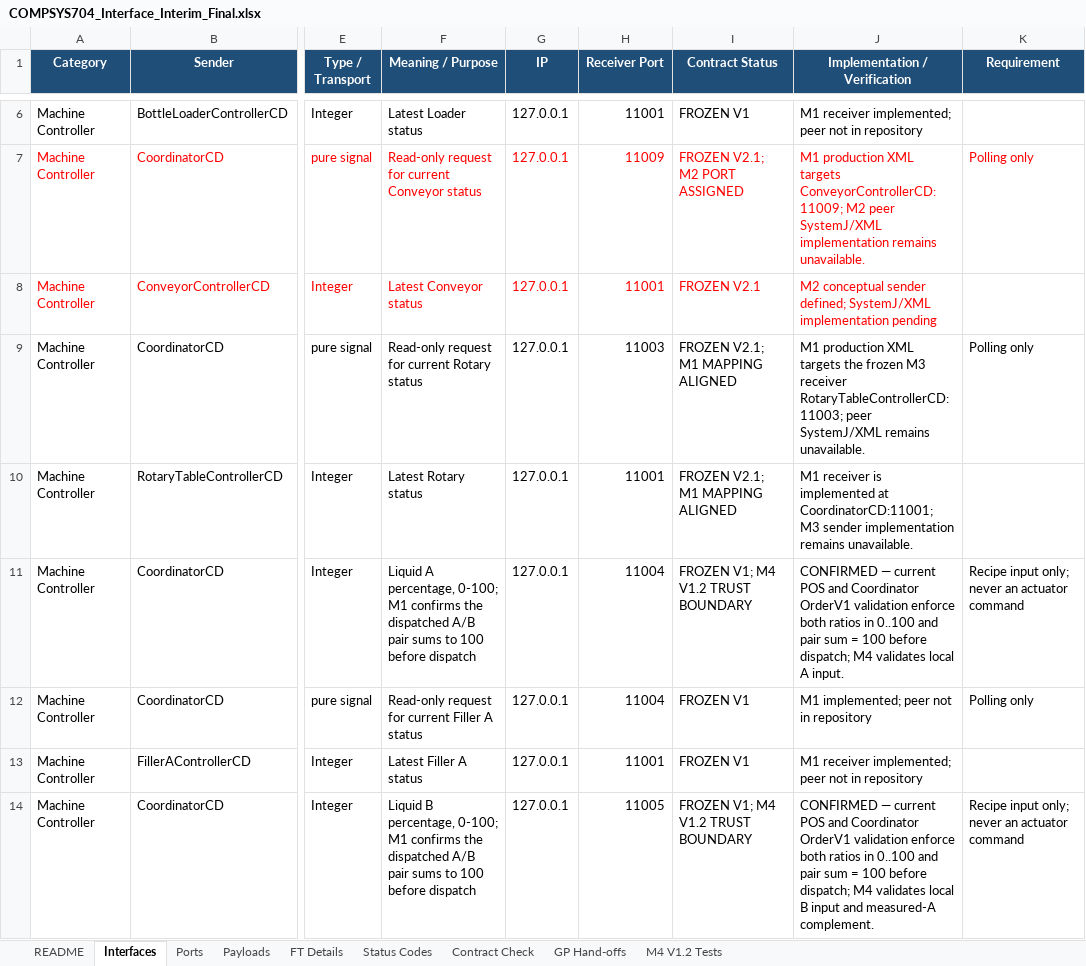
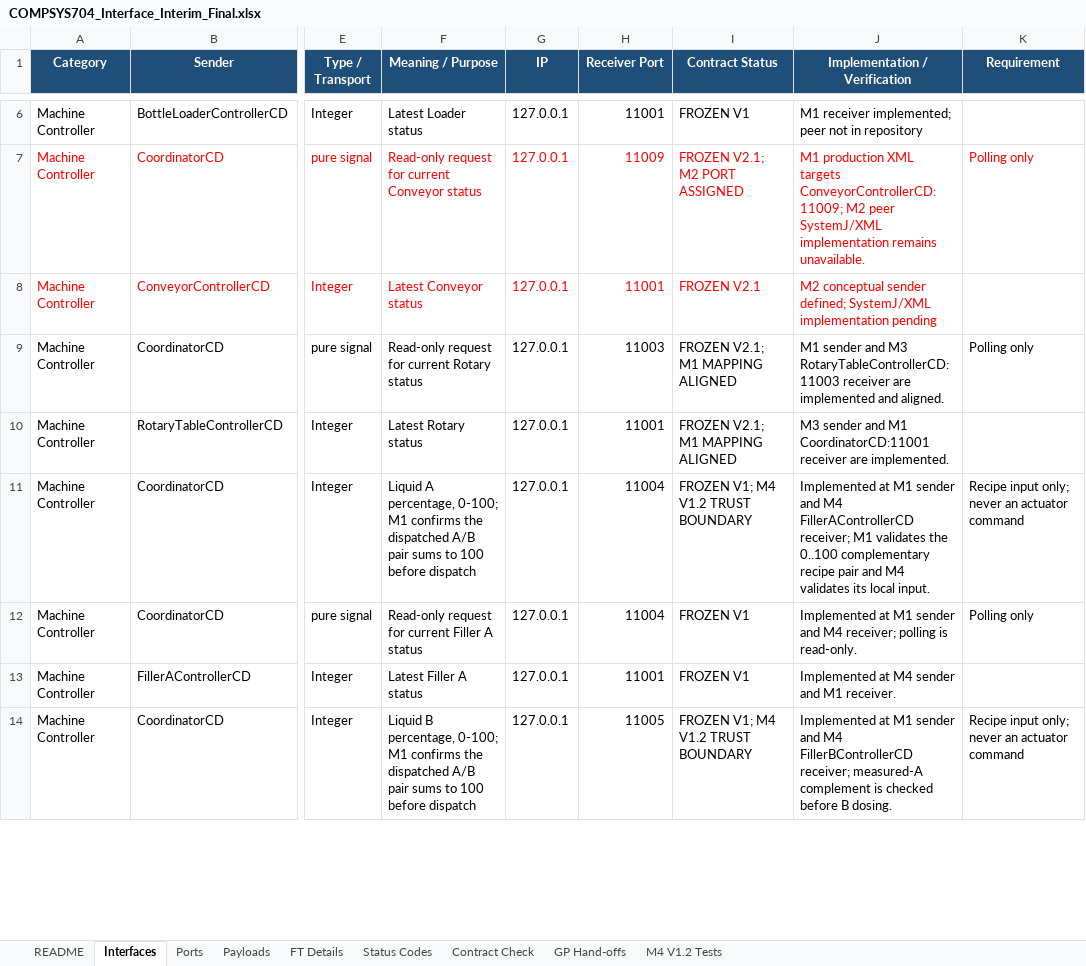
Before and after one commit to solomonyeUOA/COMPSYS704_Project1, an Excel workbook: docs/interfaces/COMPSYS704_Interface_Interim_Final.xlsx, sheet Interfaces, drawn as a sheet; only a part is shown, gaps mark what is left out; values as stored, in another font and other column widths than the file's, no borders; conditional formats and table styles not drawn; the diff covers the shown part only; the diff names each change by its address in the sheet, - before the commit and + after, or states it on an @@ line.

Commit message:
feat(m4): implement two-size filling, capping and sort-pack control

```diff
--- a/docs/interfaces/COMPSYS704_Interface_Interim_Final.xlsx (sheet Interfaces)
+++ b/docs/interfaces/COMPSYS704_Interface_Interim_Final.xlsx (sheet Interfaces)
-J9 (Implementation / Verification): M1 production XML targets the frozen M3 receiver RotaryTableControllerCD:11003; peer SystemJ/XML remains unavailable.
+J9 (Implementation / Verification): M1 sender and M3 RotaryTableControllerCD:11003 receiver are implemented and aligned.
-J10 (Implementation / Verification): M1 receiver is implemented at CoordinatorCD:11001; M3 sender implementation remains unavailable.
+J10 (Implementation / Verification): M3 sender and M1 CoordinatorCD:11001 receiver are implemented.
-J11 (Implementation / Verification): CONFIRMED — current POS and Coordinator OrderV1 validation enforce both ratios in 0..100 and pair sum = 100 before dispatch; M4 validates local A input.
+J11 (Implementation / Verification): Implemented at M1 sender and M4 FillerAControllerCD receiver; M1 validates the 0..100 complementary recipe pair and M4 validates its local input.
-J12 (Implementation / Verification): M1 implemented; peer not in repository
+J12 (Implementation / Verification): Implemented at M1 sender and M4 receiver; polling is read-only.
-J13 (Implementation / Verification): M1 receiver implemented; peer not in repository
+J13 (Implementation / Verification): Implemented at M4 sender and M1 receiver.
-J14 (Implementation / Verification): CONFIRMED — current POS and Coordinator OrderV1 validation enforce both ratios in 0..100 and pair sum = 100 before dispatch; M4 validates local B input and measured-A complement.
+J14 (Implementation / Verification): Implemented at M1 sender and M4 FillerBControllerCD receiver; measured-A complement is checked before B dosing.
```
Also changed, not shown: 32 edited cells elsewhere in this sheet, sheet Contract Check, sheet Ports, sheet M4 V1.2 Tests, sheet Payloads, sheet GP Hand-offs, sheet README, 1 more sheet, COMPSYS704_Interface_V1_Integration_Test_Candidate_M4_V1_2_synced_fixed_28082026.xlsx, 39 other files.
